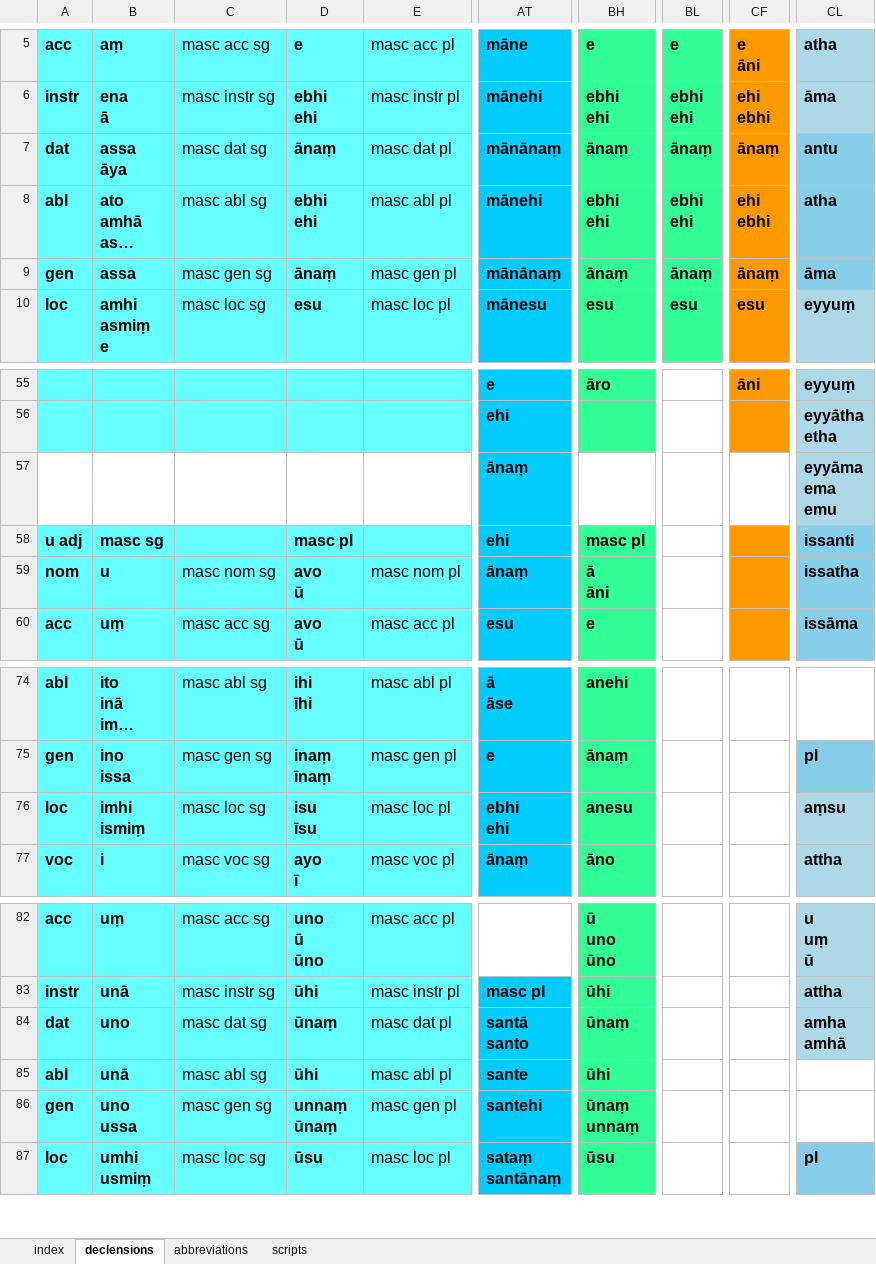
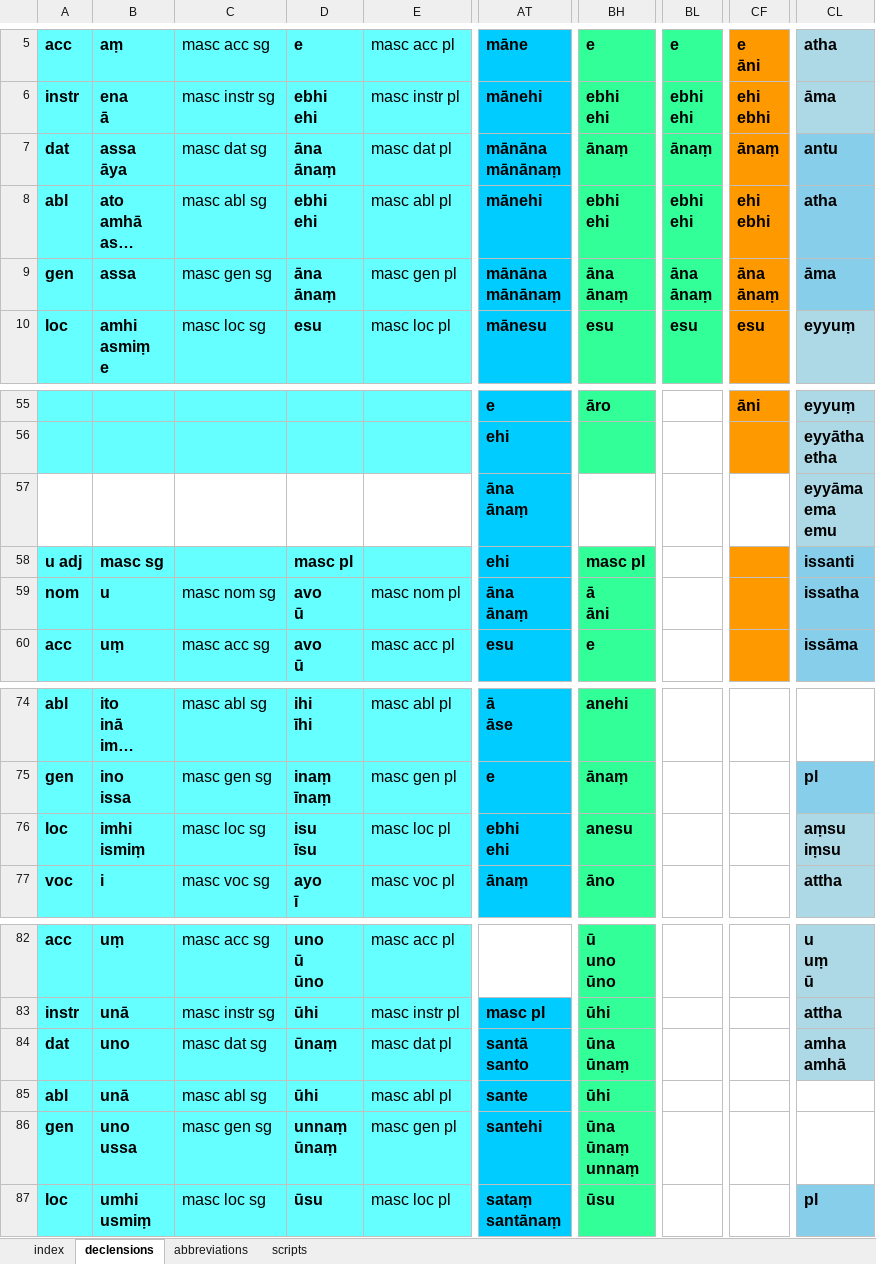
Before and after one commit to digitalpalidictionary/inflection-generator, an Excel workbook: declensions & conjugations.xlsx, sheet declensions, drawn as a sheet; only a part is shown, gaps mark what is left out; long unchanged cells end in …; values as stored, in another font and other column widths than the file's, no borders; ↵ is a line break in a cell; the diff names each change by its address in the sheet, - before the commit and + after, or states it on an @@ line.

```diff
--- a/declensions & conjugations.xlsx (sheet declensions)
+++ b/declensions & conjugations.xlsx (sheet declensions)
-D7: ānaṃ
+D7: āna ↵ ānaṃ
-AT7: mānānaṃ
+AT7: mānāna ↵ mānānaṃ
-D9: ānaṃ
+D9: āna ↵ ānaṃ
-AT9: mānānaṃ
+AT9: mānāna ↵ mānānaṃ
-BH9: ānaṃ
+BH9: āna ↵ ānaṃ
-BL9: ānaṃ
+BL9: āna ↵ ānaṃ
-CF9: ānaṃ
+CF9: āna ↵ ānaṃ
-AT57: ānaṃ
+AT57: āna ↵ ānaṃ
-AT59: ānaṃ
+AT59: āna ↵ ānaṃ
-CL76: aṃsu
+CL76: aṃsu ↵ iṃsu
-BH84: ūnaṃ
+BH84: ūna ↵ ūnaṃ
-BH86: ūnaṃ ↵ unnaṃ
+BH86: ūna ↵ ūnaṃ ↵ unnaṃ
```
Also changed, not shown: 6 other files.
